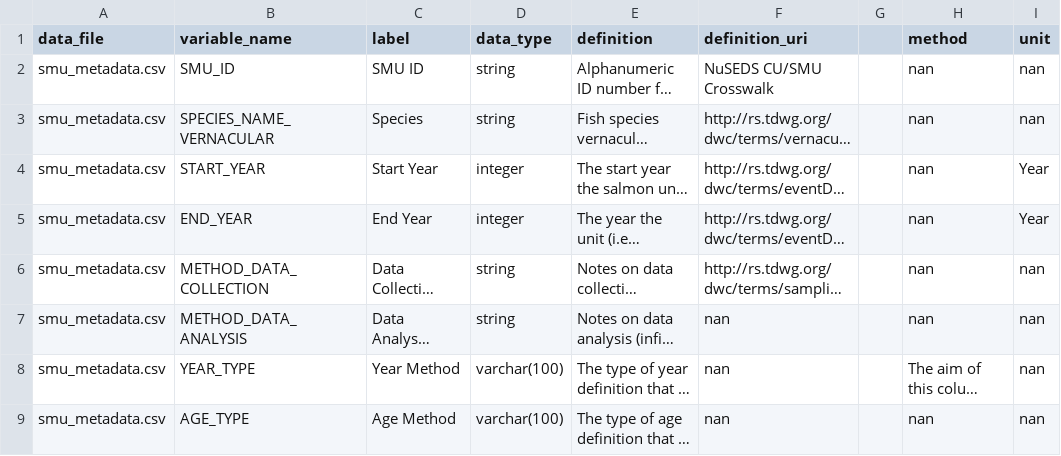
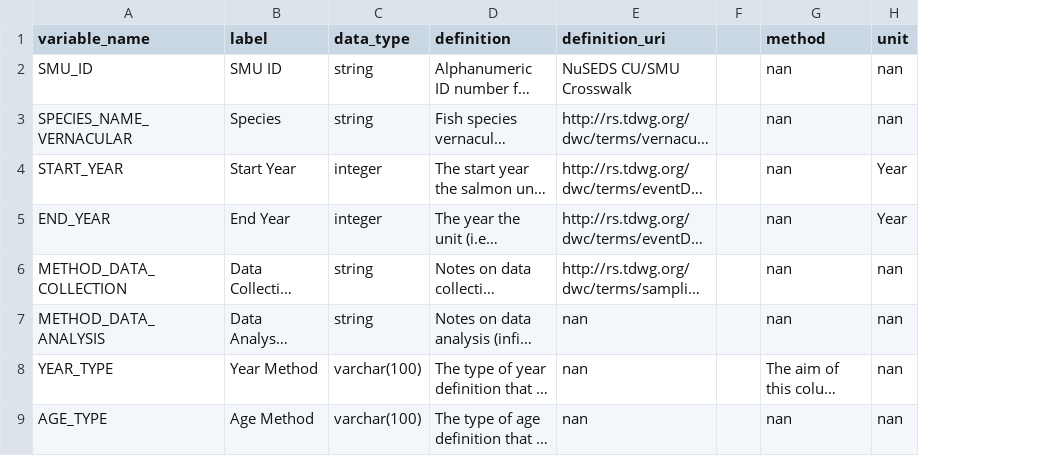
Before and after one commit to dfo-pacific-science/data-stewardship-unit, a CSV file: data_standards/data_dictionaries/spsr_standardized_data_dictionary.csv, drawn as a sheet; only a part is shown; long unchanged cells end in …; the diff names each change by its address in the sheet, - before the commit and + after, or states it on an @@ line.

Commit message:
remove extra column

```diff
--- a/data_standards/data_dictionaries/spsr_standardized_data_dictionary.csv
+++ b/data_standards/data_dictionaries/spsr_standardized_data_dictionary.csv
-column A (data_file), rows 2-9: all smu_metadata.csv
```
